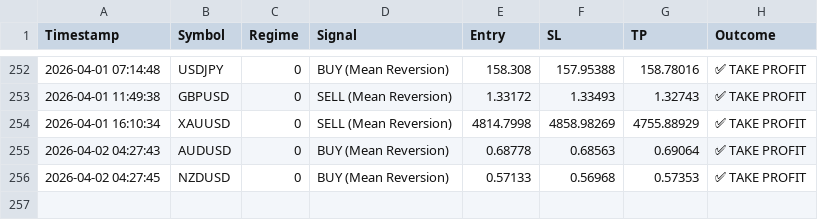
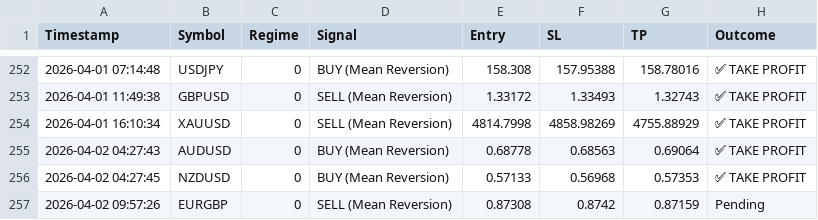
Before and after one commit to ykclassic/Delphi-Oracle, a CSV file: logs/trade_log.csv, drawn as a sheet; only a part is shown, gaps mark what is left out; the diff names each change by its address in the sheet, - before the commit and + after, or states it on an @@ line.

Commit message:
📊 Update: Performance Logs [skip ci]

```diff
--- a/logs/trade_log.csv
+++ b/logs/trade_log.csv
+row 257: 2026-04-02 09:57:26 | EURGBP | 0 | SELL (Mean Reversion) | 0.87308 | 0.8742 | 0.87159 | Pending
```
